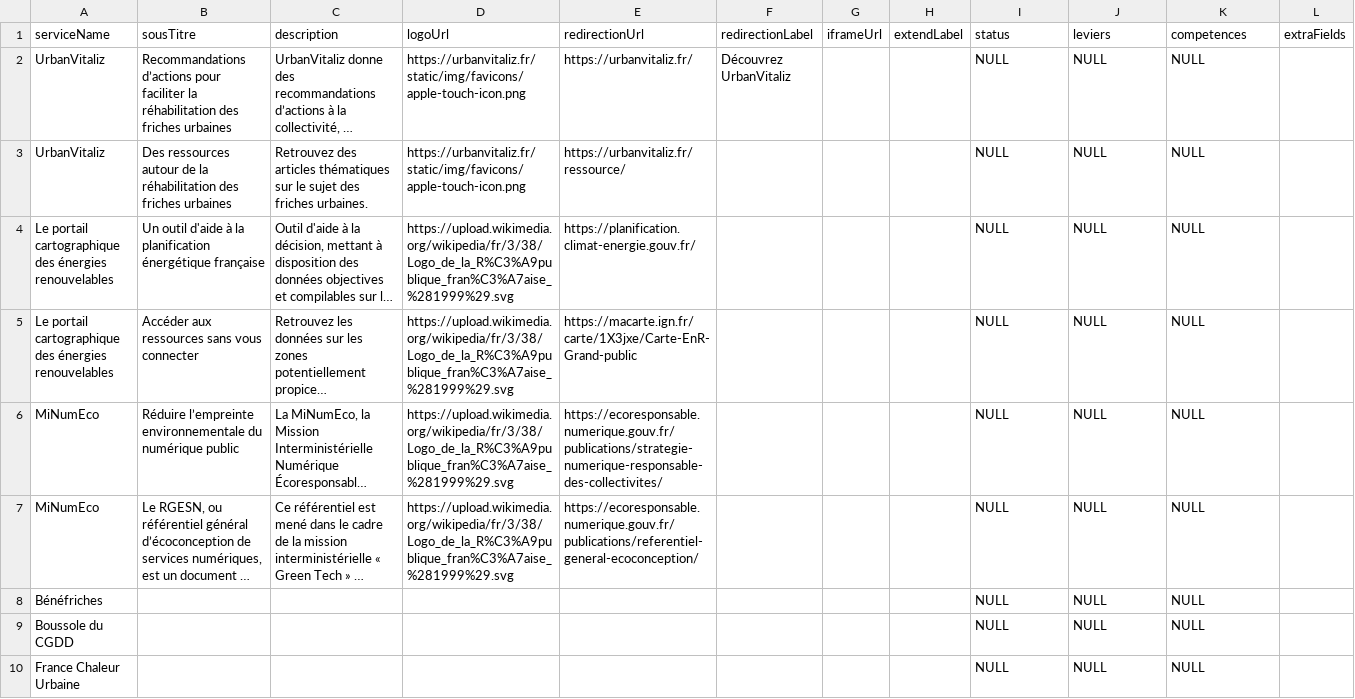
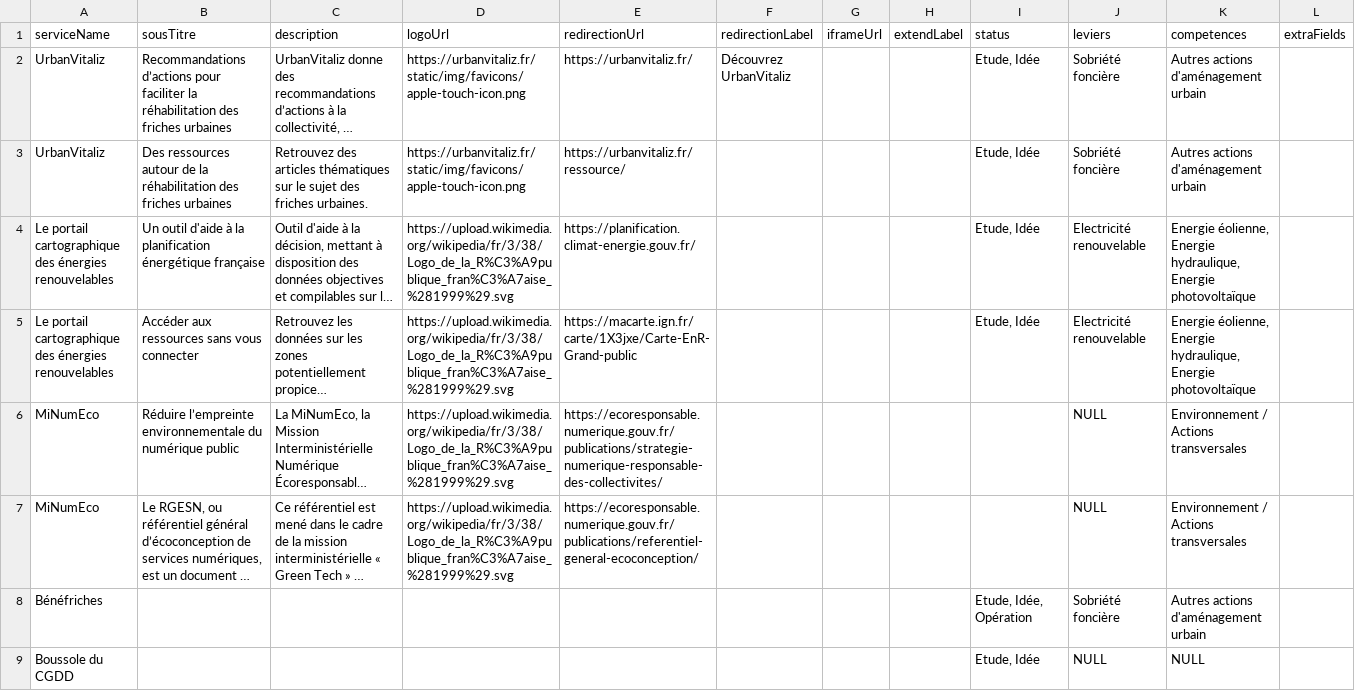
Before and after one commit to betagouv/communs-de-la-transition-ecologique-des-collectivites, a CSV file: api/scripts/import-service-and-service-context/services-context-import-new.csv, drawn as a sheet; only a part is shown; long unchanged cells end in …; removed rows and columns are numbered as before the commit, all else as after; the diff covers the shown part only; the diff names each change by its address in the sheet, - before the commit and + after, or states it on an @@ line.

```diff
--- a/api/scripts/import-service-and-service-context/services-context-import-new.csv
+++ b/api/scripts/import-service-and-service-context/services-context-import-new.csv
-I2:I5 (status): NULL
+I2:I5 (status): Etude, Idée
-J2:J3 (leviers): NULL
+J2:J3 (leviers): Sobriété foncière
-K2:K3 (competences): NULL
+K2:K3 (competences): Autres actions d'aménagement urbain
-J4:J5 (leviers): NULL
+J4:J5 (leviers): Electricité renouvelable
-K4:K5 (competences): NULL
+K4:K5 (competences): Energie éolienne, Energie hydraulique, Energie photovoltaïque
-I6:I7 (status): NULL
+I6:I7 (status): (empty)
-K6:K7 (competences): NULL
+K6:K7 (competences): Environnement / Actions transversales
-row 8: Bénéfriches |  |  |  |  |  |  |  | NULL | NULL | NULL
+row 8: Bénéfriches |  |  |  |  |  |  |  | Etude, Idée, Opération | Sobriété foncière | Autres actions d'aménagement urbain
-I9 (status): NULL
+I9 (status): Etude, Idée
-row 10: France Chaleur Urbaine |  |  |  |  |  |  |  | NULL | NULL | NULL
```
Also changed, not shown: 2 added rows, 2 removed rows and 10 edited cells elsewhere in this file, 3 other files.
